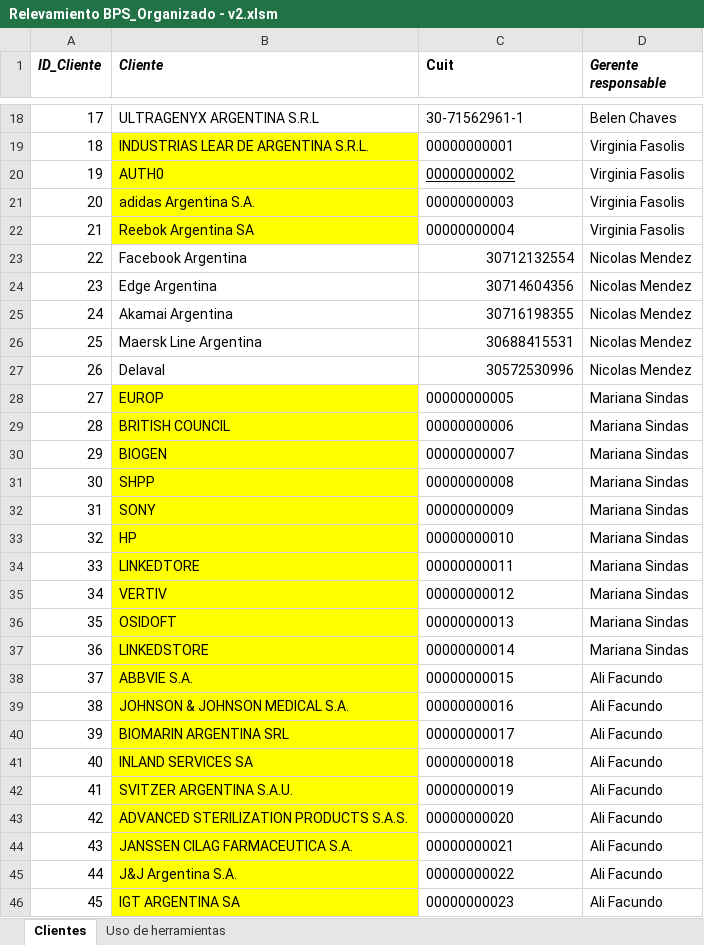
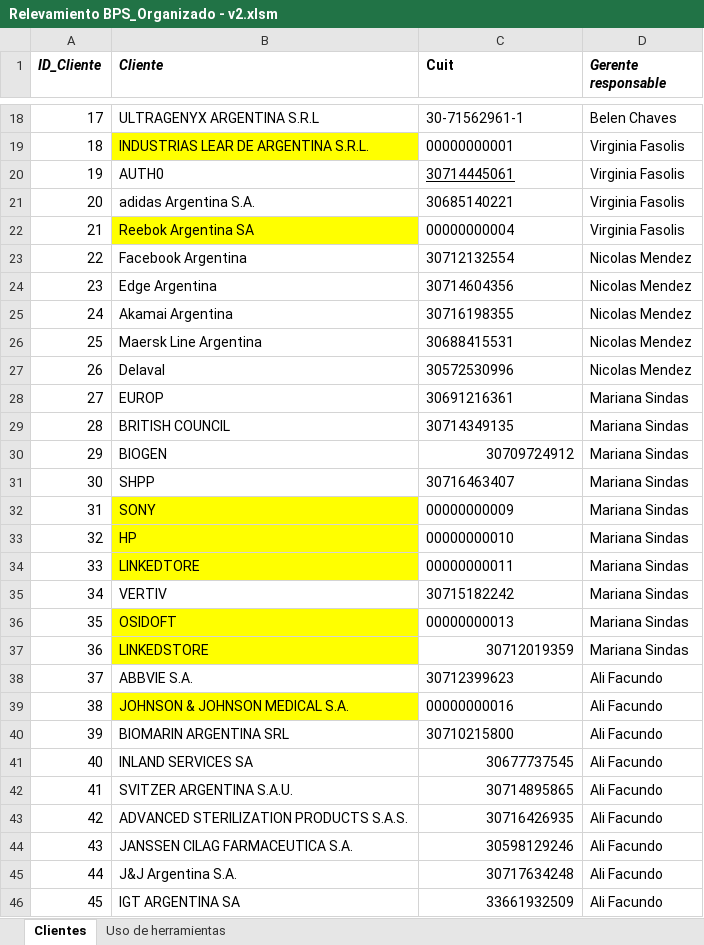
Before and after one commit to Leonardo-Caracciolo/BPS_Monitoreo_BOTS_v2, an Excel workbook: data/inputs/Relevamiento BPS_Organizado - v2.xlsm, sheet Clientes, drawn as a sheet; only a part is shown, gaps mark what is left out; values as stored, in another font and other column widths than the file's, no borders; charts and pictures not drawn; the diff covers the shown part only; the diff names each change by its address in the sheet, - before the commit and + after, or states it on an @@ line.

```diff
--- a/data/inputs/Relevamiento BPS_Organizado - v2.xlsm (sheet Clientes)
+++ b/data/inputs/Relevamiento BPS_Organizado - v2.xlsm (sheet Clientes)
-B20:B21 fill: #FFFF00
+B20:B21 fill: none
-C20 (Cuit): 00000000002
+C20 (Cuit): 30714445061
-C21 (Cuit): 00000000003
+C21 (Cuit): 30685140221
-C23:C27 alignment: right
+C23:C27 alignment: left
-B28:B31 fill: #FFFF00
+B28:B31 fill: none
-C28 (Cuit): 00000000005
+C28 (Cuit): 30691216361
-C29 (Cuit): 00000000006
+C29 (Cuit): 30714349135
-C30 (Cuit): 00000000007
+C30 (Cuit): 30709724912
-C31 (Cuit): 00000000008
+C31 (Cuit): 30716463407
-B35 fill: #FFFF00
+B35 fill: none
-C35 (Cuit): 00000000012
+C35 (Cuit): 30715182242
-C37 (Cuit): 00000000014
+C37 (Cuit): 30712019359
-B38 fill: #FFFF00
+B38 fill: none
-C38 (Cuit): 00000000015
+C38 (Cuit): 30712399623
-B40:B46 fill: #FFFF00
+B40:B46 fill: none
-C40 (Cuit): 00000000017
+C40 (Cuit): 30710215800
-C41 (Cuit): 00000000018
+C41 (Cuit): 30677737545
-C42 (Cuit): 00000000019
+C42 (Cuit): 30714895865
-C43 (Cuit): 00000000020
+C43 (Cuit): 30716426935
-C44 (Cuit): 00000000021
+C44 (Cuit): 30598129246
-C45 (Cuit): 00000000022
+C45 (Cuit): 30717634248
-C46 (Cuit): 00000000023
+C46 (Cuit): 33661932509
```
Also changed, not shown: 2 edited cells and cell formats elsewhere in this sheet, 4 other files.
